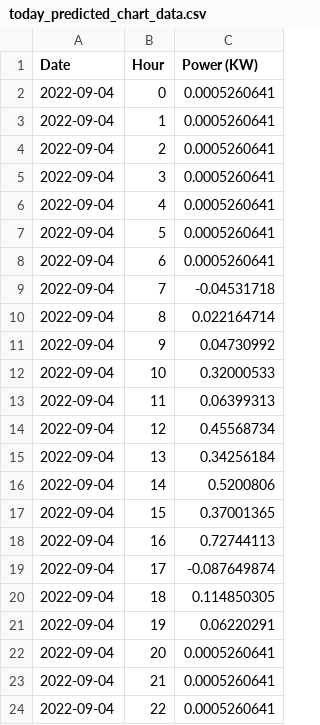
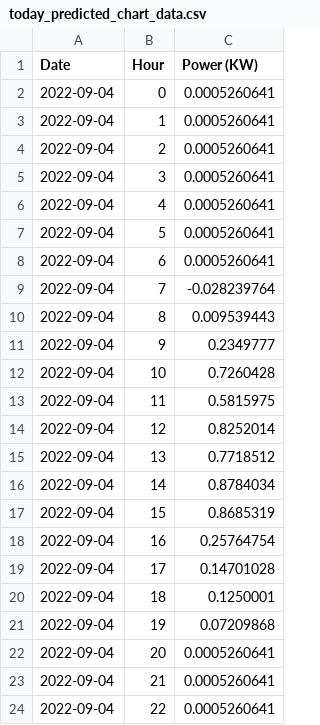
Before and after one commit to Mubeen31/solar-power-predictions, a CSV file: xgboost model/today_predicted_chart_data.csv, drawn as a sheet; only a part is shown.

Commit message:
first commit

```diff
--- a/xgboost model/today_predicted_chart_data.csv
+++ b/xgboost model/today_predicted_chart_data.csv
@@ -8,15 +8,15 @@ Date,Hour,Power (KW)
 2022-09-04,6,0.0005260641
-2022-09-04,7,-0.04531718
-2022-09-04,8,0.022164714
-2022-09-04,9,0.04730992
-2022-09-04,10,0.32000533
-2022-09-04,11,0.06399313
-2022-09-04,12,0.45568734
-2022-09-04,13,0.34256184
-2022-09-04,14,0.5200806
-2022-09-04,15,0.37001365
-2022-09-04,16,0.72744113
-2022-09-04,17,-0.087649874
-2022-09-04,18,0.114850305
-2022-09-04,19,0.06220291
+2022-09-04,7,-0.028239764
+2022-09-04,8,0.009539443
+2022-09-04,9,0.2349777
+2022-09-04,10,0.7260428
+2022-09-04,11,0.5815975
+2022-09-04,12,0.8252014
+2022-09-04,13,0.7718512
+2022-09-04,14,0.8784034
+2022-09-04,15,0.8685319
+2022-09-04,16,0.25764754
+2022-09-04,17,0.14701028
+2022-09-04,18,0.1250001
+2022-09-04,19,0.07209868
 2022-09-04,20,0.0005260641
```
